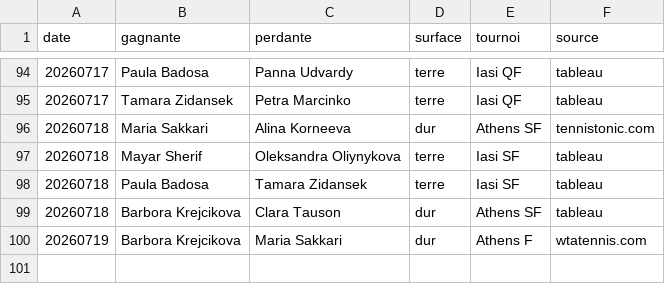
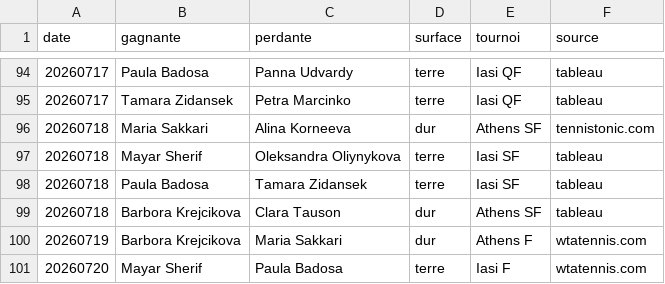
Before and after one commit to lilian93000/Pok-mon-, a CSV file: paris-sportifs/donnees/resultats_recents.csv, drawn as a sheet; only a part is shown, gaps mark what is left out.

```diff
--- a/paris-sportifs/donnees/resultats_recents.csv
+++ b/paris-sportifs/donnees/resultats_recents.csv
@@ -100 +100,2 @@ date,gagnante,perdante,surface,tournoi,source
 20260719,Barbora Krejcikova,Maria Sakkari,dur,Athens F,wtatennis.com
+20260720,Mayar Sherif,Paula Badosa,terre,Iasi F,wtatennis.com
```
Also changed, not shown: paris-sportifs/suivi_picks.csv.
